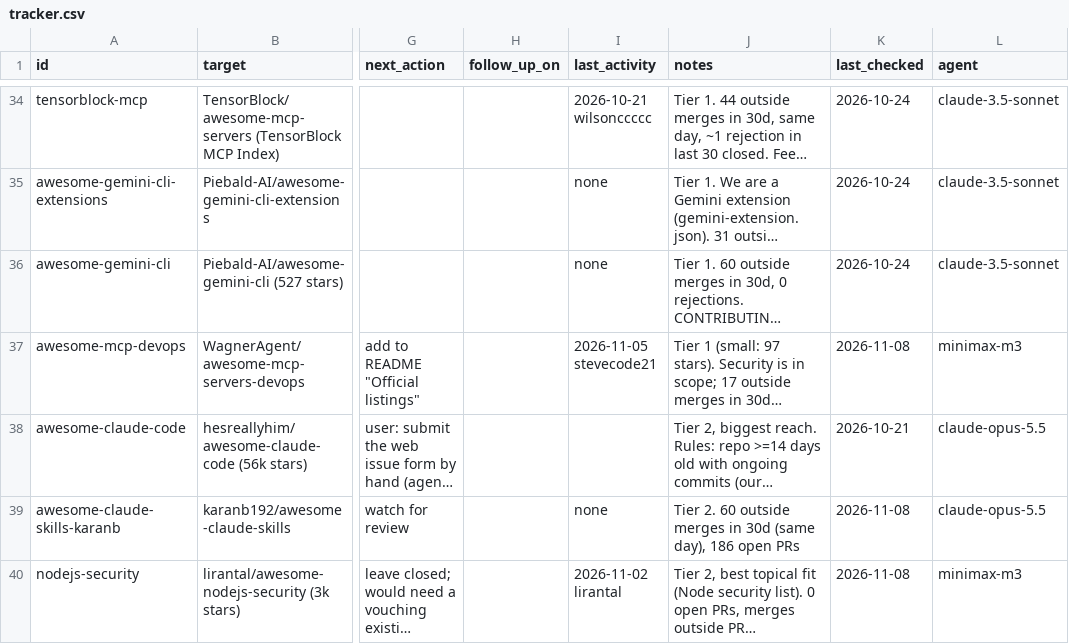
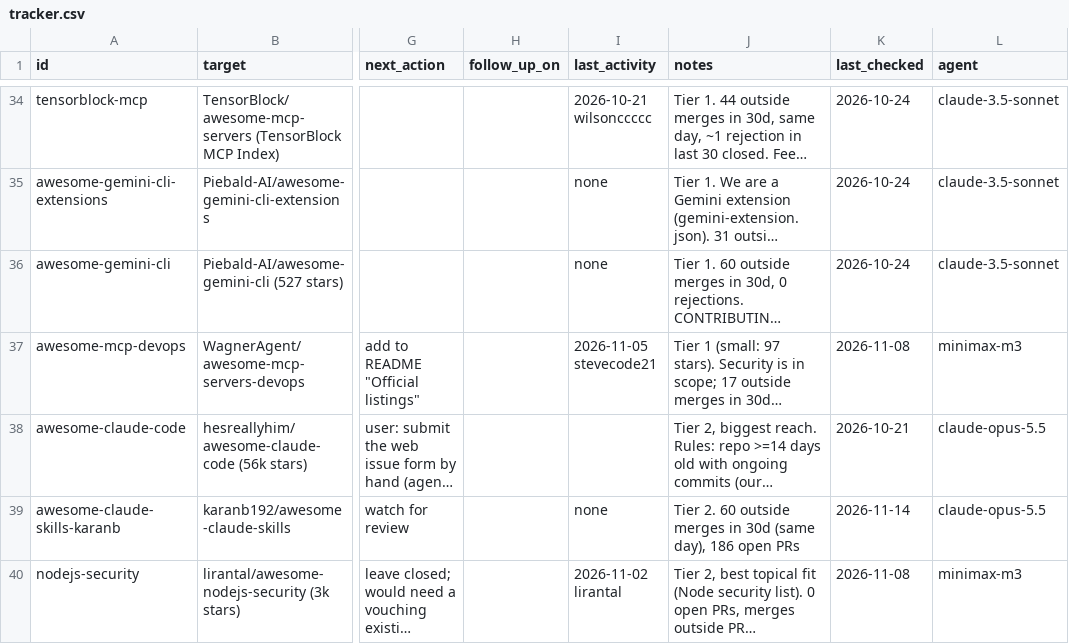
Before and after one commit to salemalem/npmscan-mcp-plugin, a CSV file: outreach/tracker.csv, drawn as a sheet; only a part is shown, gaps mark what is left out; long unchanged cells end in …; the diff covers the shown part only; the diff names each change by its address in the sheet, - before the commit and + after, or states it on an @@ line.

Commit message:
chore(outreach): replies check: 7 merges, 2 closures, agentrust wording fix

```diff
--- a/outreach/tracker.csv
+++ b/outreach/tracker.csv
-K39 (last_checked): 2026-11-08
+K39 (last_checked): 2026-11-14
```
Also changed, not shown: 50 edited cells elsewhere in this file.
